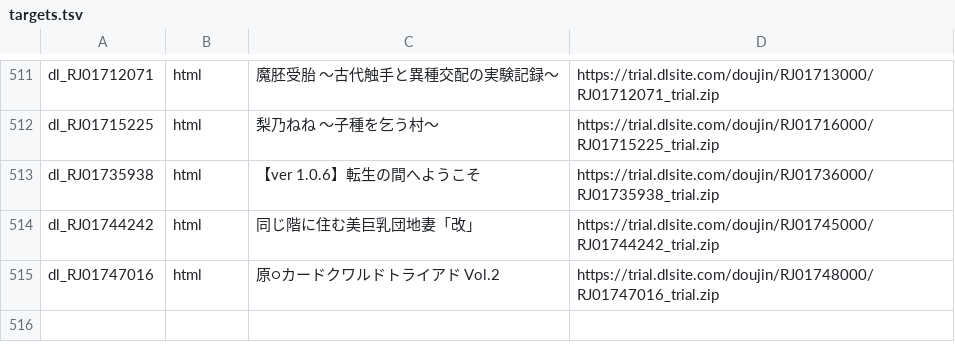
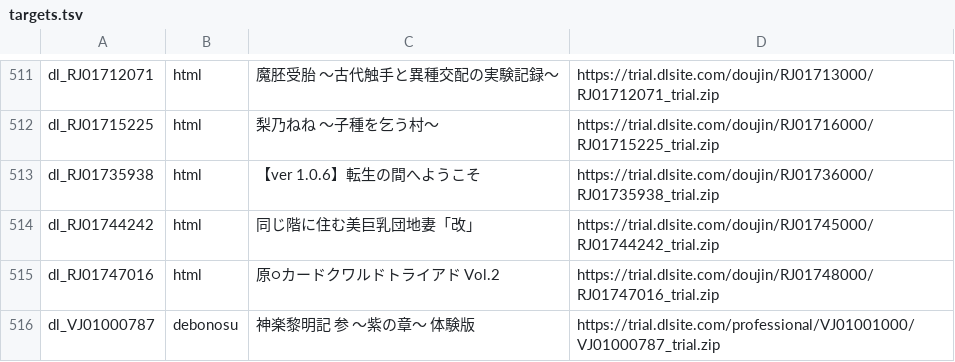
Before and after one commit to a-kaibu/vnrun, a TSV file: tools/verify/targets.tsv, drawn as a sheet; only a part is shown, gaps mark what is left out.

```diff
--- a/tools/verify/targets.tsv
+++ b/tools/verify/targets.tsv
@@ -515 +515,2 @@ dl_RJ01744242	html	同じ階に住む美巨乳団地妻「改」	https://trial.d
 dl_RJ01747016	html	原○カードクワルドトライアド Vol.2	https://trial.dlsite.com/doujin/RJ01748000/RJ01747016_trial.zip
+dl_VJ01000787	debonosu	神楽黎明記 参 ～紫の章～ 体験版	https://trial.dlsite.com/professional/VJ01001000/VJ01000787_trial.zip
```
Also changed, not shown: tools/verify/status.tsv, 13 other files.
